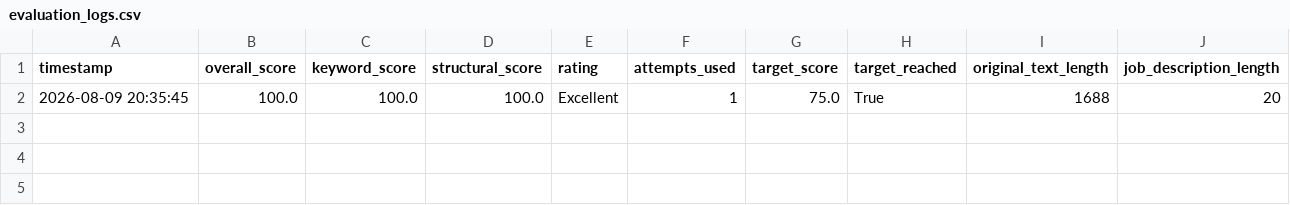
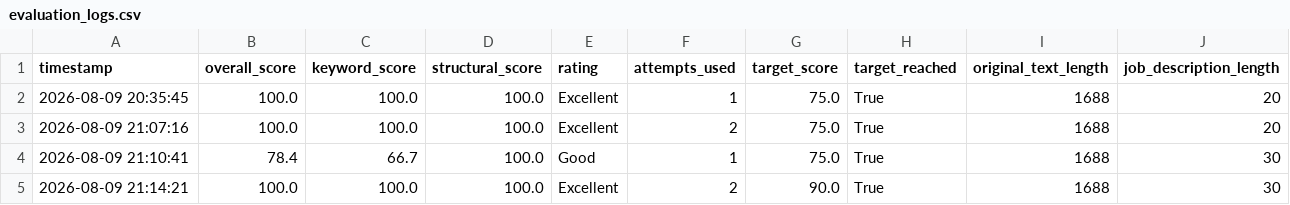
Before and after one commit to ChaitanyaSeth07/resume-ats-optimizer, a CSV file: evaluation_logs.csv, drawn as a sheet; the diff names each change by its address in the sheet, - before the commit and + after, or states it on an @@ line.

```diff
--- a/evaluation_logs.csv
+++ b/evaluation_logs.csv
+row 3: 2026-08-09 21:07:16 | 100.0 | 100.0 | 100.0 | Excellent | 2 | 75.0 | True | 1688 | 20
+row 4: 2026-08-09 21:10:41 | 78.4 | 66.7 | 100.0 | Good | 1 | 75.0 | True | 1688 | 30
+row 5: 2026-08-09 21:14:21 | 100.0 | 100.0 | 100.0 | Excellent | 2 | 90.0 | True | 1688 | 30
```
Also changed, not shown: 2 other files.
